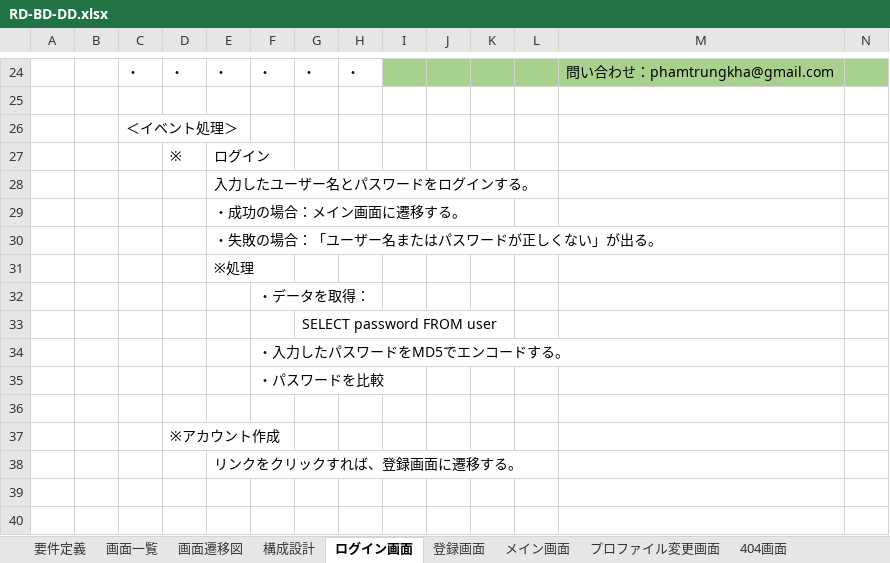
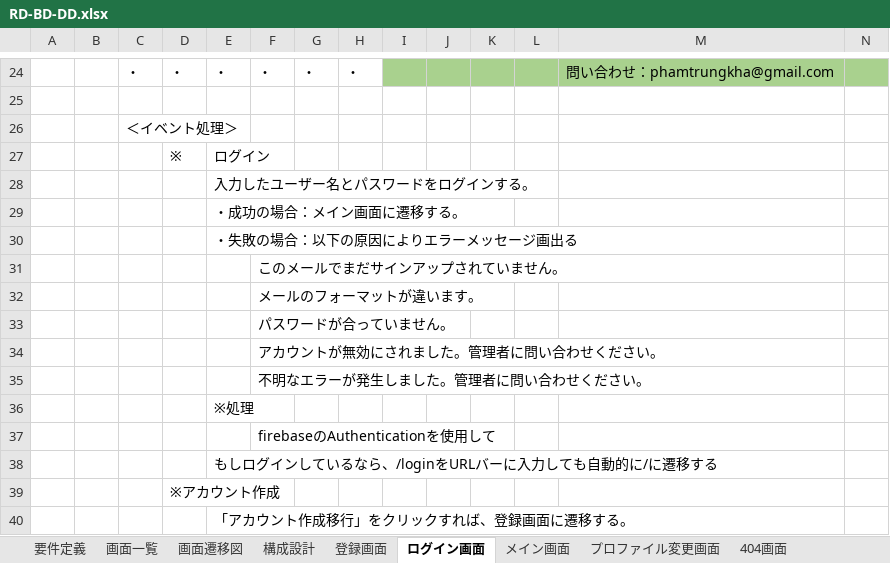
Before and after one commit to phamtrungkha/training-2021, an Excel workbook: NhatKy-Angular/10.設計書/RD-BD-DD.xlsx, sheet ログイン画面, drawn as a sheet; only a part is shown, gaps mark what is left out; values as stored, in another font and other column widths than the file's, no borders; charts and pictures not drawn; removed rows and columns are numbered as before the commit, all else as after; rows hold the shown columns only; the diff names each change by its address in the sheet, - before the commit and + after, or states it on an @@ line.

```diff
--- a/NhatKy-Angular/10.設計書/RD-BD-DD.xlsx (sheet ログイン画面)
+++ b/NhatKy-Angular/10.設計書/RD-BD-DD.xlsx (sheet ログイン画面)
@@ sheet tab order changed: 要件定義 | 画面一覧 | 画面遷移図 | 構成設計 | 登録画面 | ログイン画面 | メイン画面 | プロファイル変更画面 | 404画面 @@
-E30: ・失敗の場合：「ユーザー名またはパスワードが正しくない」が出る。
+E30: ・失敗の場合：以下の原因によりエラーメッセージ画出る
+row 31:  |  |  |  |  | このメールでまだサインアップされていません。
+row 32:  |  |  |  |  | メールのフォーマットが違います。
+row 33:  |  |  |  |  | パスワードが合っていません。
+row 34:  |  |  |  |  | アカウントが無効にされました。管理者に問い合わせください。
+row 35:  |  |  |  |  | 不明なエラーが発生しました。管理者に問い合わせください。
-F37: ・データを取得：
+F37: firebaseのAuthenticationを使用して
-row 33:  |  |  |  |  |  | SELECT password FROM user
-row 34:  |  |  |  |  | ・入力したパスワードをMD5でエンコードする。
-row 35:  |  |  |  |  | ・パスワードを比較
-E38: (empty)
+E38: もしログインしているなら、/loginをURLバーに入力しても自動的に/に遷移する
-E40: リンクをクリックすれば、登録画面に遷移する。
+E40: 「アカウント作成移行」をクリックすれば、登録画面に遷移する。
```
Also changed, not shown: sheet 404画面, sheet プロファイル変更画面, sheet メイン画面, sheet 登録画面, charts or pictures, NhatKy-Angular/10.設計書/database-design.xlsx, 39 other files.
